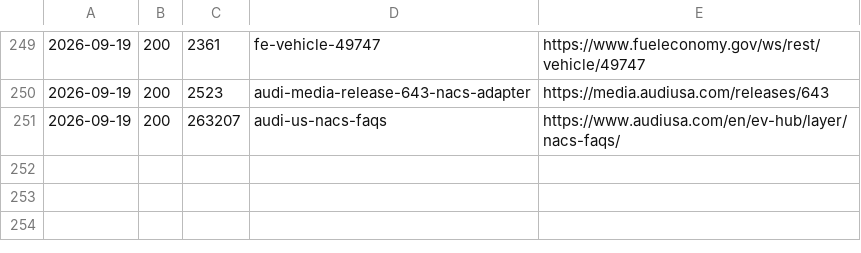
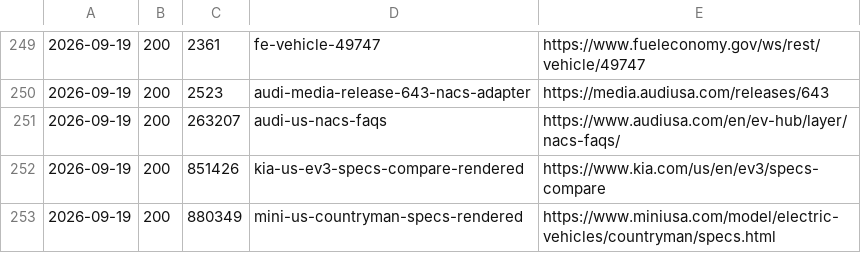
Before and after one commit to swansondesigns/ev-comparison, a TSV file: sources/fetch-log.tsv, drawn as a sheet; only a part is shown, gaps mark what is left out.

```diff
--- a/sources/fetch-log.tsv
+++ b/sources/fetch-log.tsv
@@ -251 +251,3 @@
 2026-09-19	200	263207	audi-us-nacs-faqs	https://www.audiusa.com/en/ev-hub/layer/nacs-faqs/
+2026-09-19	200	851426	kia-us-ev3-specs-compare-rendered	https://www.kia.com/us/en/ev3/specs-compare
+2026-09-19	200	880349	mini-us-countryman-specs-rendered	https://www.miniusa.com/model/electric-vehicles/countryman/specs.html
```
Also changed, not shown: 6 other files.
